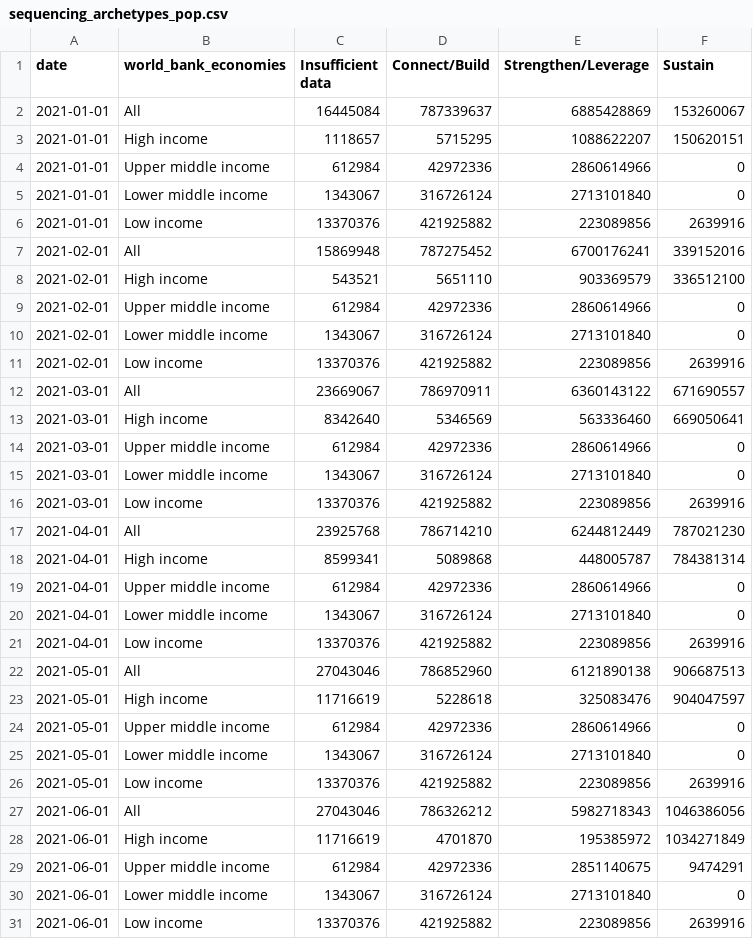
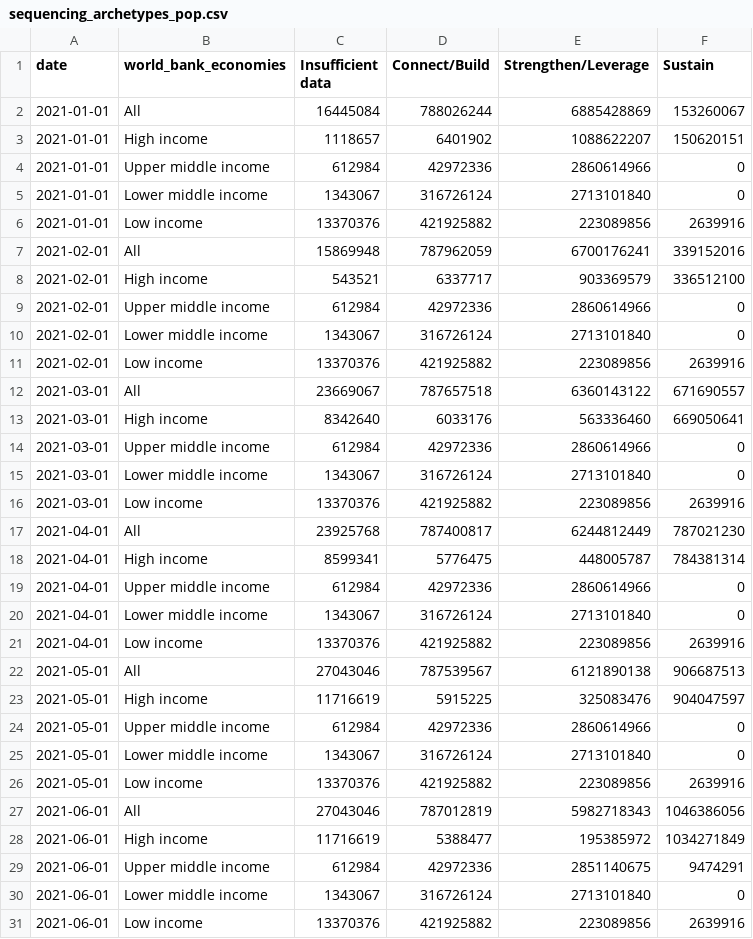
Before and after one commit to PandemicPreventionInstitute/ppi-output, a CSV file: timeseries/sequencing_archetypes_pop.csv, drawn as a sheet; only a part is shown; the diff covers the shown part only.

```diff
--- a/timeseries/sequencing_archetypes_pop.csv
+++ b/timeseries/sequencing_archetypes_pop.csv
@@ -1,4 +1,4 @@
 date,world_bank_economies,Insufficient data,Connect/Build,Strengthen/Leverage,Sustain
-2021-01-01,All,16445084,787339637,6885428869,153260067
-2021-01-01,High income,1118657,5715295,1088622207,150620151
+2021-01-01,All,16445084,788026244,6885428869,153260067
+2021-01-01,High income,1118657,6401902,1088622207,150620151
 2021-01-01,Upper middle income,612984,42972336,2860614966,0
@@ -6,4 +6,4 @@ date,world_bank_economies,Insufficient data,Connect/Build,Strengthen/Leverage,Su
 2021-01-01,Low income,13370376,421925882,223089856,2639916
-2021-02-01,All,15869948,787275452,6700176241,339152016
-2021-02-01,High income,543521,5651110,903369579,336512100
+2021-02-01,All,15869948,787962059,6700176241,339152016
+2021-02-01,High income,543521,6337717,903369579,336512100
 2021-02-01,Upper middle income,612984,42972336,2860614966,0
@@ -11,4 +11,4 @@ date,world_bank_economies,Insufficient data,Connect/Build,Strengthen/Leverage,Su
 2021-02-01,Low income,13370376,421925882,223089856,2639916
-2021-03-01,All,23669067,786970911,6360143122,671690557
-2021-03-01,High income,8342640,5346569,563336460,669050641
+2021-03-01,All,23669067,787657518,6360143122,671690557
+2021-03-01,High income,8342640,6033176,563336460,669050641
 2021-03-01,Upper middle income,612984,42972336,2860614966,0
@@ -16,4 +16,4 @@ date,world_bank_economies,Insufficient data,Connect/Build,Strengthen/Leverage,Su
 2021-03-01,Low income,13370376,421925882,223089856,2639916
-2021-04-01,All,23925768,786714210,6244812449,787021230
-2021-04-01,High income,8599341,5089868,448005787,784381314
+2021-04-01,All,23925768,787400817,6244812449,787021230
+2021-04-01,High income,8599341,5776475,448005787,784381314
 2021-04-01,Upper middle income,612984,42972336,2860614966,0
@@ -21,4 +21,4 @@ date,world_bank_economies,Insufficient data,Connect/Build,Strengthen/Leverage,Su
 2021-04-01,Low income,13370376,421925882,223089856,2639916
-2021-05-01,All,27043046,786852960,6121890138,906687513
-2021-05-01,High income,11716619,5228618,325083476,904047597
+2021-05-01,All,27043046,787539567,6121890138,906687513
+2021-05-01,High income,11716619,5915225,325083476,904047597
 2021-05-01,Upper middle income,612984,42972336,2860614966,0
@@ -26,4 +26,4 @@ date,world_bank_economies,Insufficient data,Connect/Build,Strengthen/Leverage,Su
 2021-05-01,Low income,13370376,421925882,223089856,2639916
-2021-06-01,All,27043046,786326212,5982718343,1046386056
-2021-06-01,High income,11716619,4701870,195385972,1034271849
+2021-06-01,All,27043046,787012819,5982718343,1046386056
+2021-06-01,High income,11716619,5388477,195385972,1034271849
 2021-06-01,Upper middle income,612984,42972336,2851140675,9474291
```
Also changed, not shown: 5 added rows and 44 edited cells elsewhere in this file, timeseries/cumulative_sequences.csv, timeseries/sequences_by_month.csv, 4 other files.
